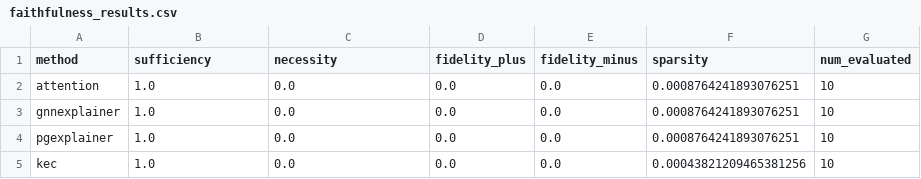
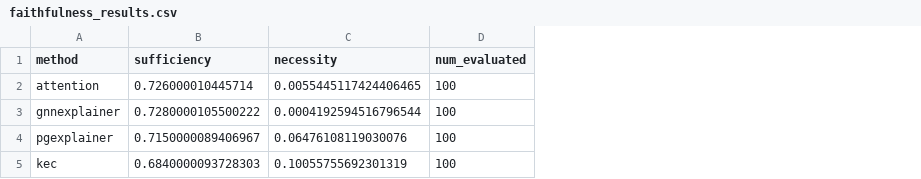
Before and after one commit to ShMazumder/ddi_gnn_explainability, a CSV file: results/faithfulness_results.csv, drawn as a sheet; removed rows and columns are numbered as before the commit, all else as after; the diff names each change by its address in the sheet, - before the commit and + after, or states it on an @@ line.

Commit message:
results

```diff
--- a/results/faithfulness_results.csv
+++ b/results/faithfulness_results.csv
-column D (fidelity_plus), rows 2-5: all 0.0
-column E (fidelity_minus), rows 2-5: all 0.0
-column F (sparsity), rows 2-5: 0.0008764241893076251 | 0.0008764241893076251 | 0.0008764241893076251 | 0.00043821209465381256
-B2 (sufficiency): 1.0
+B2 (sufficiency): 0.726000010445714
-C2 (necessity): 0.0
+C2 (necessity): 0.0055445117424406465
-D2:D5 (num_evaluated): 10
+D2:D5 (num_evaluated): 100
-B3 (sufficiency): 1.0
+B3 (sufficiency): 0.7280000105500222
-C3 (necessity): 0.0
+C3 (necessity): 0.0004192594516796544
-B4 (sufficiency): 1.0
+B4 (sufficiency): 0.7150000089406967
-C4 (necessity): 0.0
+C4 (necessity): 0.06476108119030076
-B5 (sufficiency): 1.0
+B5 (sufficiency): 0.6840000093728303
-C5 (necessity): 0.0
+C5 (necessity): 0.10055755692301319
```
Also changed, not shown: 10 other files.
